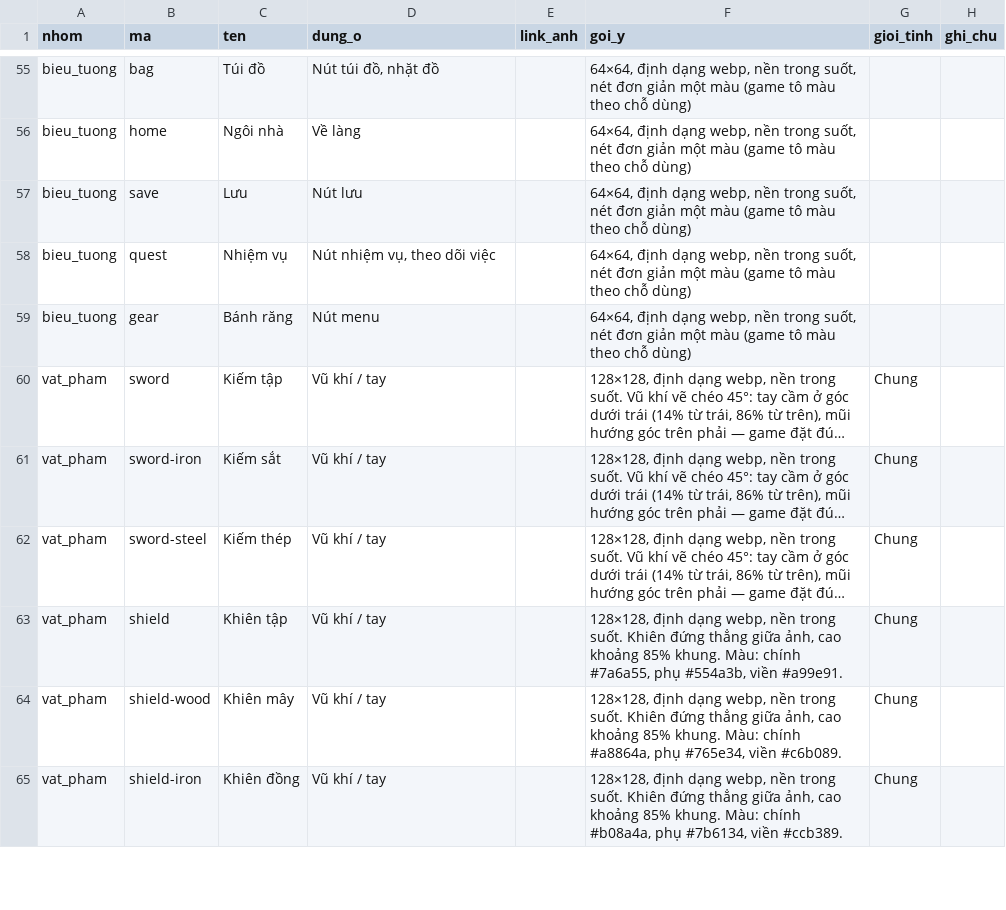
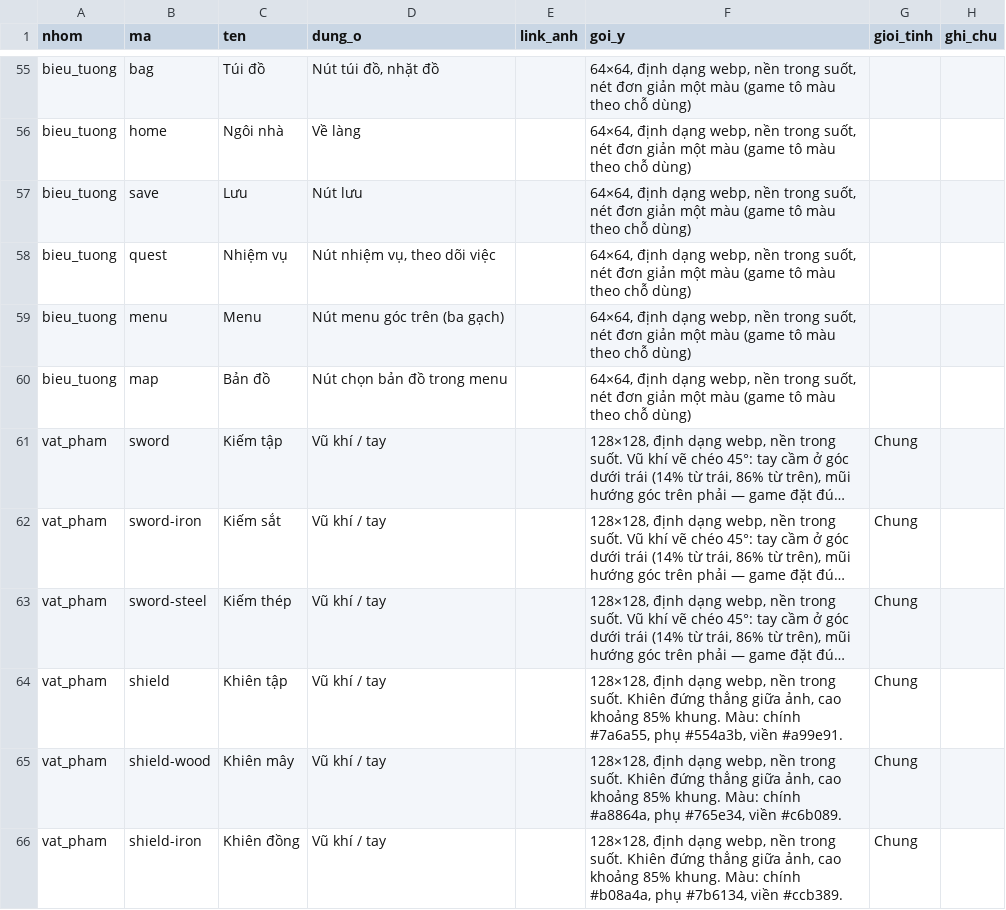
Before and after one commit to vnthudao-source/lu-hanh, a CSV file: apps-script/hinh-anh.csv, drawn as a sheet; only a part is shown, gaps mark what is left out; long unchanged cells end in …; removed rows and columns are numbered as before the commit, all else as after; the diff names each change by its address in the sheet, - before the commit and + after, or states it on an @@ line.

```diff
--- a/apps-script/hinh-anh.csv
+++ b/apps-script/hinh-anh.csv
-row 59: bieu_tuong | gear | Bánh răng | Nút menu |  | 64×64, định dạng webp, nền trong suốt, nét đơn giản một màu (game tô màu theo chỗ dùng)
+row 59: bieu_tuong | menu | Menu | Nút menu góc trên (ba gạch) |  | 64×64, định dạng webp, nền trong suốt, nét đơn giản một màu (game tô màu theo chỗ dùng)
+row 60: bieu_tuong | map | Bản đồ | Nút chọn bản đồ trong menu |  | 64×64, định dạng webp, nền trong suốt, nét đơn giản một màu (game tô màu theo chỗ dùng)
```
Also changed, not shown: 23 other files.
